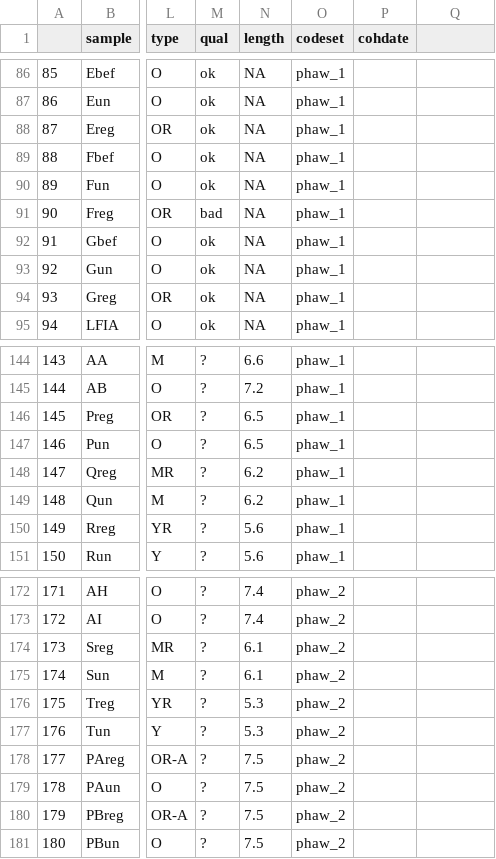
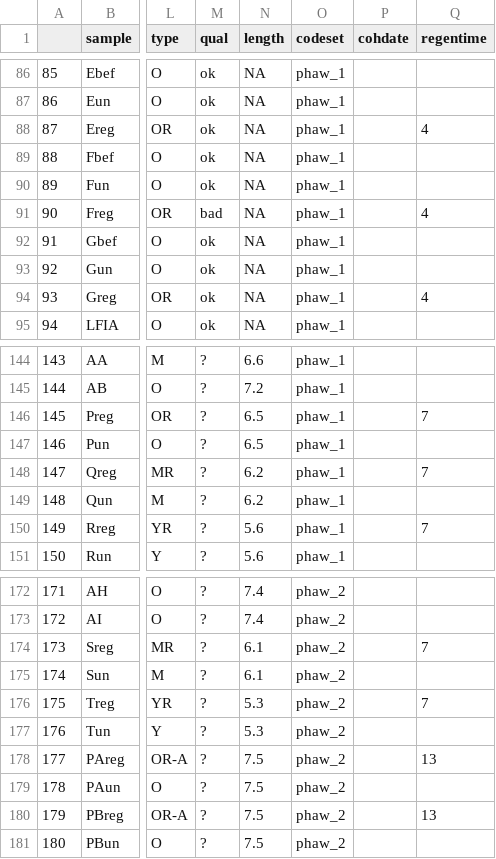
Before and after one commit to luke-hayden/nstringfull, a CSV file: siall.csv, drawn as a sheet; only a part is shown, gaps mark what is left out; the diff covers the shown part only; the diff names each change by its address in the sheet, - before the commit and + after, or states it on an @@ line.

Commit message:
compare timing eff on regen

```diff
--- a/siall.csv
+++ b/siall.csv
-Q1: (empty)
+Q1: regentime
-Q88 (regentime): (empty)
+Q88 (regentime): 4
-Q91 (regentime): (empty)
+Q91 (regentime): 4
-Q94 (regentime): (empty)
+Q94 (regentime): 4
-Q146 (regentime): (empty)
+Q146 (regentime): 7
-Q148 (regentime): (empty)
+Q148 (regentime): 7
-Q150 (regentime): (empty)
+Q150 (regentime): 7
-Q174 (regentime): (empty)
+Q174 (regentime): 7
-Q176 (regentime): (empty)
+Q176 (regentime): 7
-Q178 (regentime): (empty)
+Q178 (regentime): 13
-Q180 (regentime): (empty)
+Q180 (regentime): 13
```
Also changed, not shown: 10 edited cells elsewhere in this file, 5 other files.
